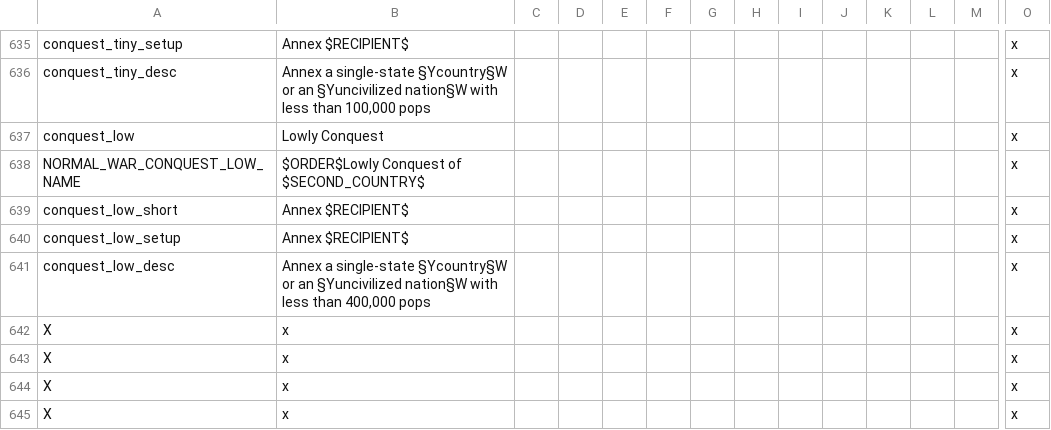
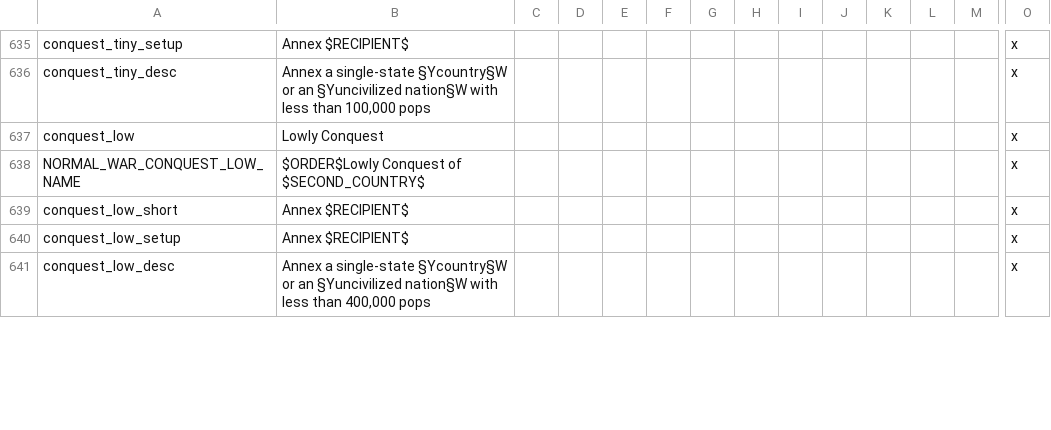
Before and after one commit to Gubelio/GGG, a CSV file: GGG/localisation/00_GGG_misc.csv, drawn as a sheet; only a part is shown, gaps mark what is left out; removed rows and columns are numbered as before the commit, all else as after; rows hold the shown columns only; the diff covers the shown part only; the diff names each change by its address in the sheet, - before the commit and + after, or states it on an @@ line.

```diff
--- a/GGG/localisation/00_GGG_misc.csv
+++ b/GGG/localisation/00_GGG_misc.csv
-row 642: X | x |  |  |  |  |  |  |  |  |  |  |  | x
-row 643: X | x |  |  |  |  |  |  |  |  |  |  |  | x
-row 644: X | x |  |  |  |  |  |  |  |  |  |  |  | x
-row 645: X | x |  |  |  |  |  |  |  |  |  |  |  | x
```
Also changed, not shown: 4 added rows and 1 edited cell elsewhere in this file, GGG/localisation/00_GGG_events.csv, 21 other files.
